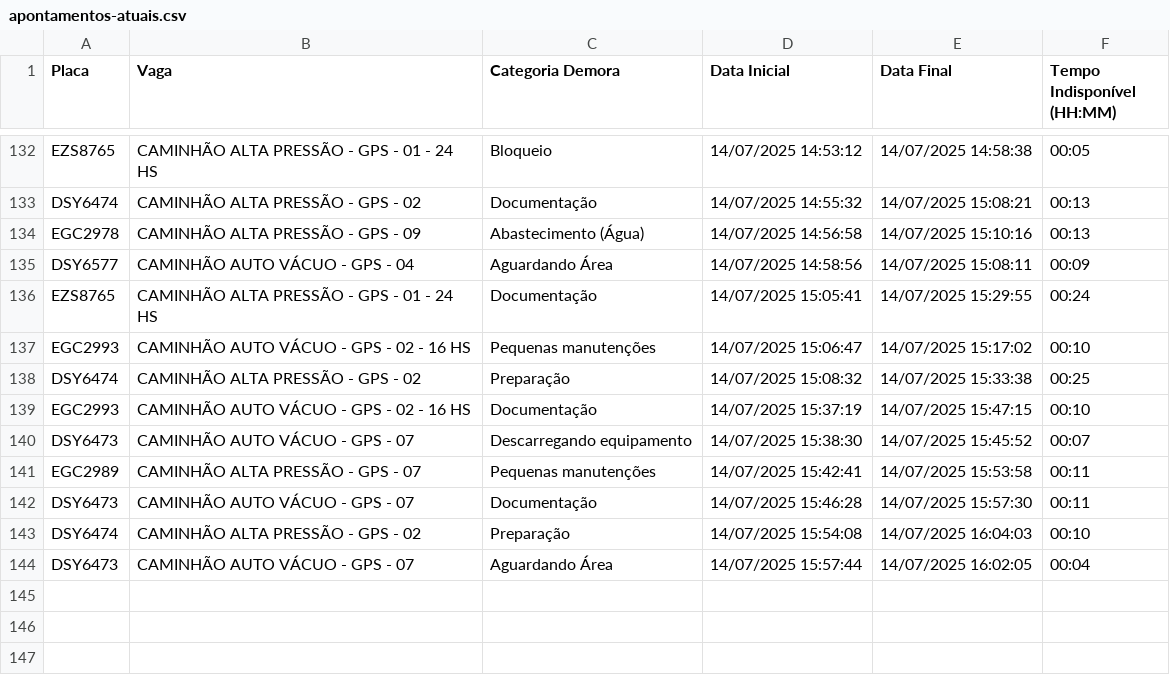
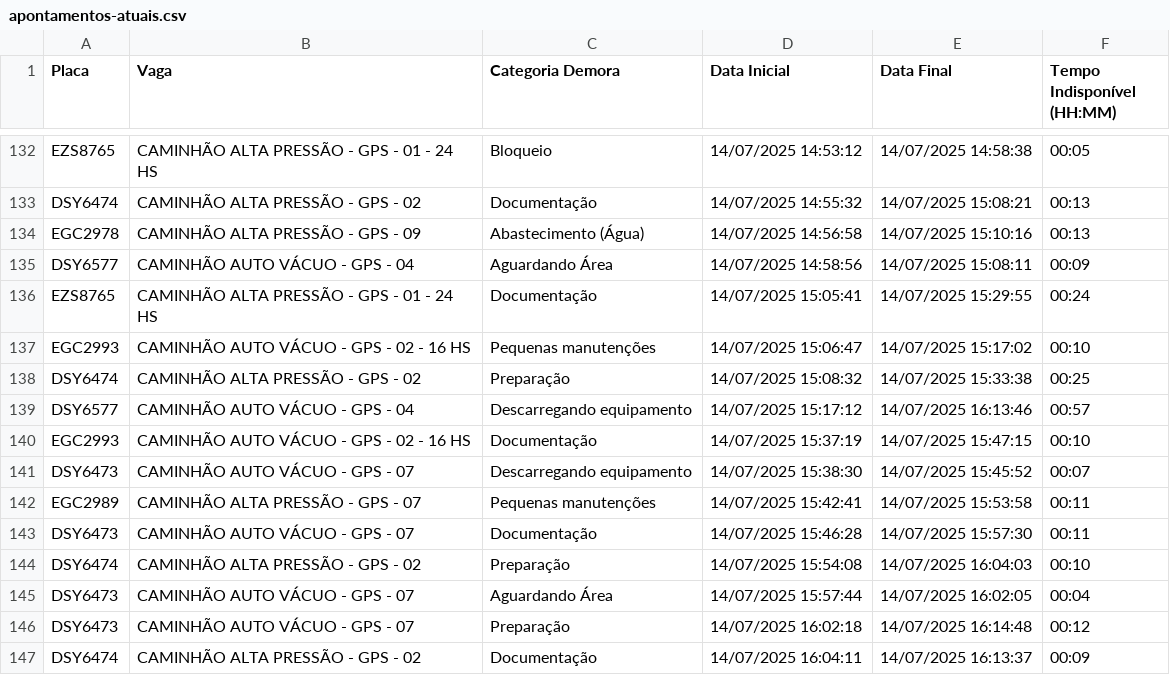
Before and after one commit to GrupoGps-Mecanizada/Banco-De-Dados, a CSV file: Apontamentos/apontamentos-atuais.csv, drawn as a sheet; only a part is shown, gaps mark what is left out.

Commit message:
🔄 Auto-refresh 68: 14/07/2025, 16:19:06 - 0 arquivos

```diff
--- a/Apontamentos/apontamentos-atuais.csv
+++ b/Apontamentos/apontamentos-atuais.csv
@@ -138,2 +138,3 @@
 "DSY6474";"CAMINHÃO ALTA PRESSÃO - GPS - 02";"Preparação";"14/07/2025 15:08:32";"14/07/2025 15:33:38";"00:25"
+"DSY6577";"CAMINHÃO AUTO VÁCUO - GPS - 04";"Descarregando equipamento";"14/07/2025 15:17:12";"14/07/2025 16:13:46";"00:57"
 "EGC2993";"CAMINHÃO AUTO VÁCUO - GPS - 02 - 16 HS";"Documentação";"14/07/2025 15:37:19";"14/07/2025 15:47:15";"00:10"
@@ -144 +145,3 @@
 "DSY6473";"CAMINHÃO AUTO VÁCUO - GPS - 07";"Aguardando Área";"14/07/2025 15:57:44";"14/07/2025 16:02:05";"00:04"
+"DSY6473";"CAMINHÃO AUTO VÁCUO - GPS - 07";"Preparação";"14/07/2025 16:02:18";"14/07/2025 16:14:48";"00:12"
+"DSY6474";"CAMINHÃO ALTA PRESSÃO - GPS - 02";"Documentação";"14/07/2025 16:04:11";"14/07/2025 16:13:37";"00:09"
```
